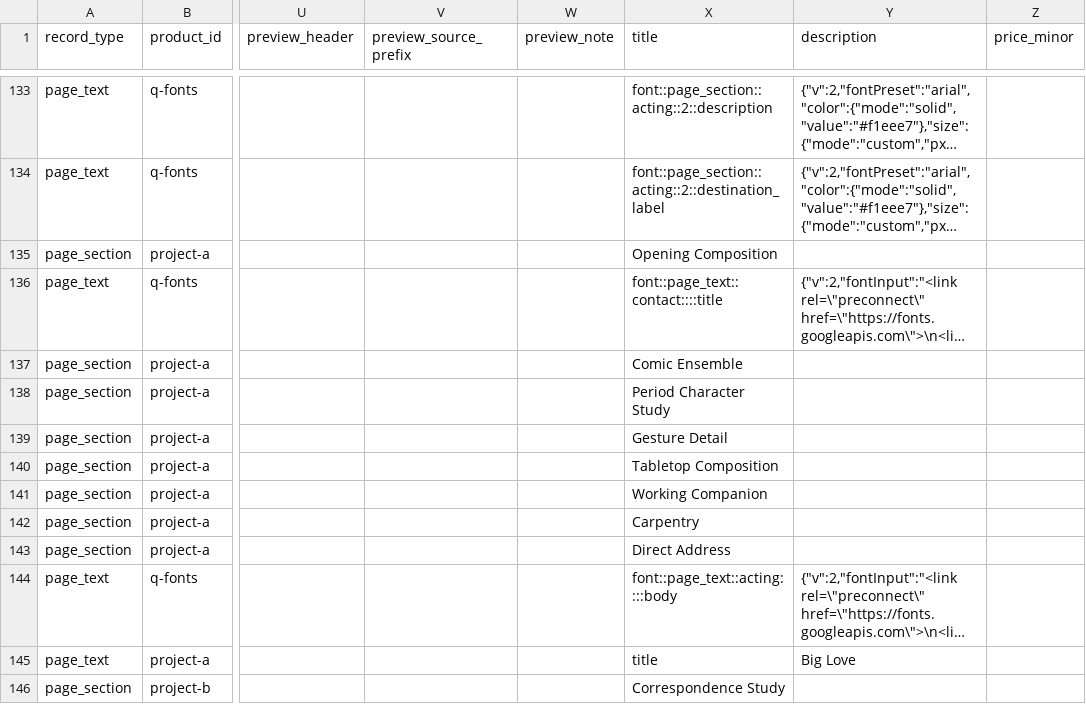
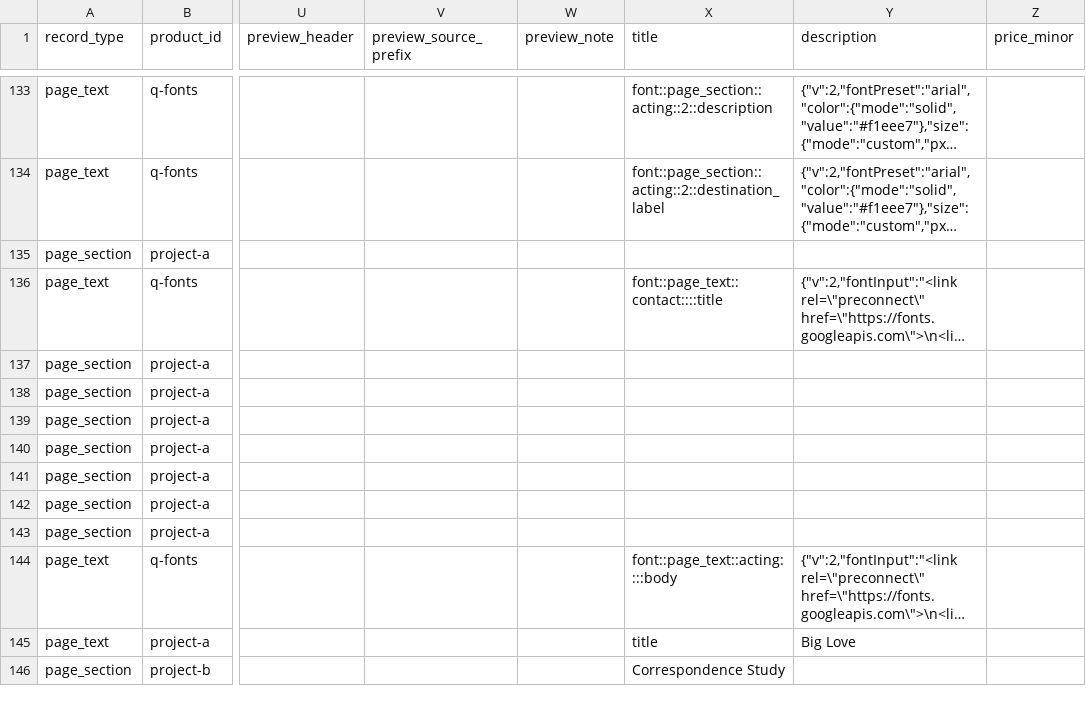
Before and after one commit to thanks-cohn/portofolio, a CSV file: truth.csv, drawn as a sheet; only a part is shown, gaps mark what is left out; long unchanged cells end in …; the diff names each change by its address in the sheet, - before the commit and + after, or states it on an @@ line.

Commit message:
Publish portfolio edits from floating Q editor

```diff
--- a/truth.csv
+++ b/truth.csv
-X135 (title): Opening Composition
+X135 (title): (empty)
-X137 (title): Comic Ensemble
+X137 (title): (empty)
-X138 (title): Period Character Study
+X138 (title): (empty)
-X139 (title): Gesture Detail
+X139 (title): (empty)
-X140 (title): Tabletop Composition
+X140 (title): (empty)
-X141 (title): Working Companion
+X141 (title): (empty)
-X142 (title): Carpentry
+X142 (title): (empty)
-X143 (title): Direct Address
+X143 (title): (empty)
```
